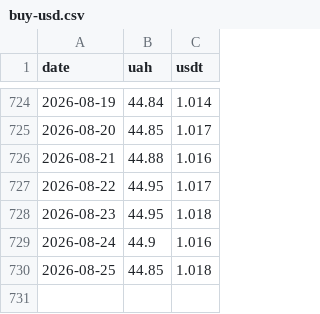
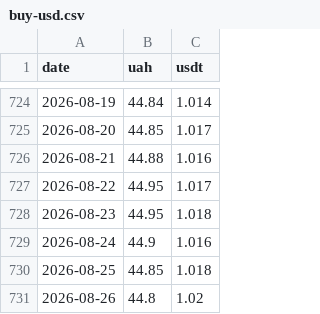
Before and after one commit to volodmrr/c1-bot, a CSV file: data/google/buy-usd.csv, drawn as a sheet; only a part is shown, gaps mark what is left out.

```diff
--- a/data/google/buy-usd.csv
+++ b/data/google/buy-usd.csv
@@ -730 +730,2 @@ date,uah,usdt
 2026-08-25,44.85,1.018
+2026-08-26,44.8,1.02
```
